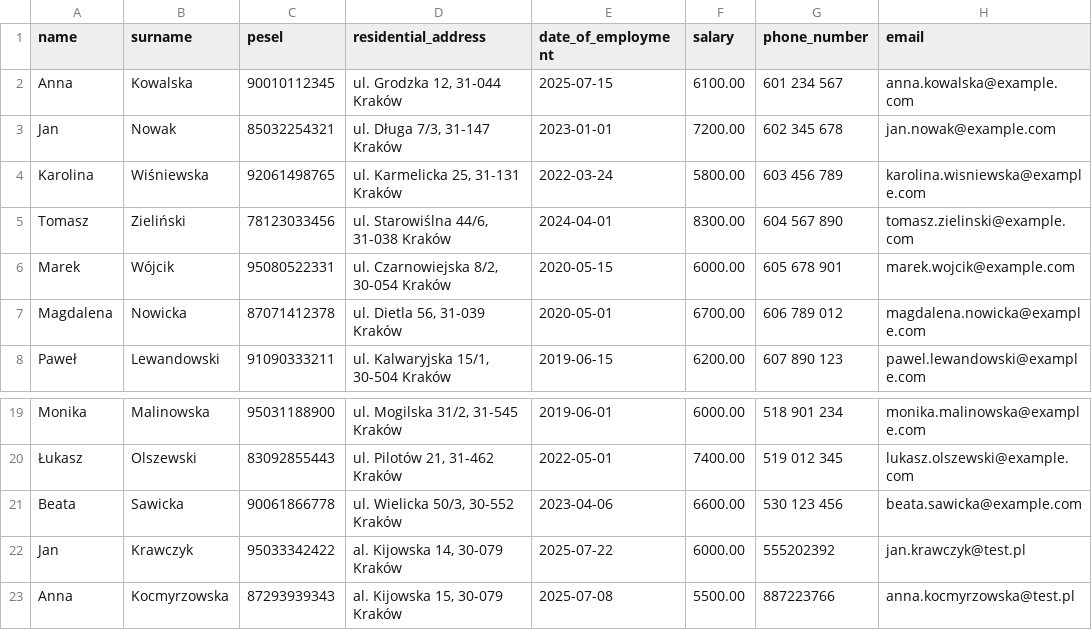
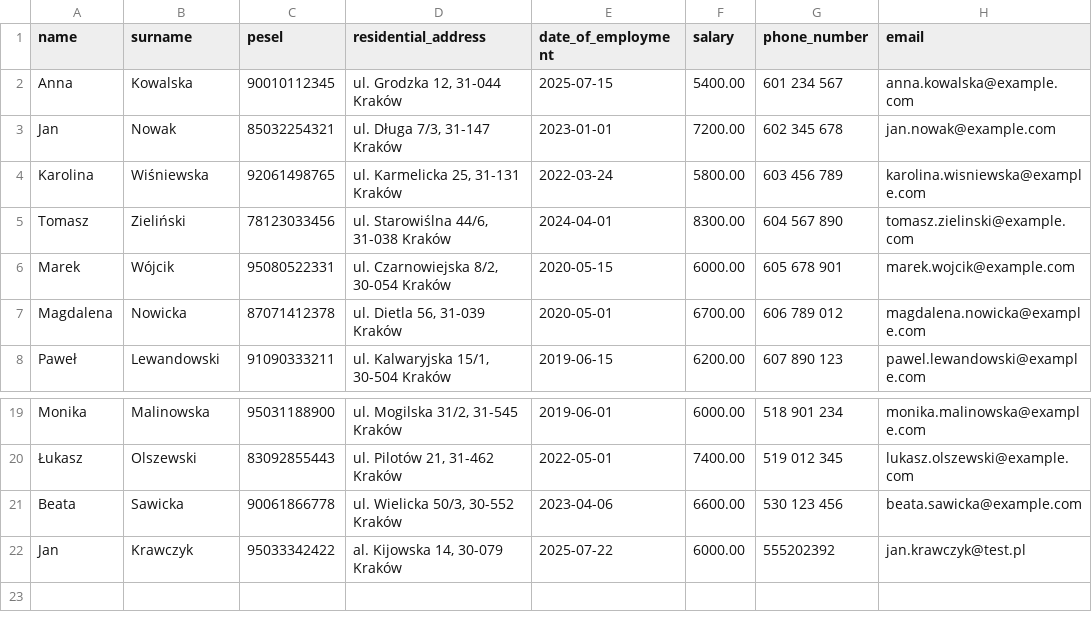
Before and after one commit to mhardyn/final_project, a CSV file: employee_management_system/employees.csv, drawn as a sheet; only a part is shown, gaps mark what is left out.

```diff
--- a/employee_management_system/employees.csv
+++ b/employee_management_system/employees.csv
@@ -1,3 +1,3 @@
 name,surname,pesel,residential_address,date_of_employment,salary,phone_number,email
-Anna,Kowalska,90010112345,"ul. Grodzka 12, 31-044 Kraków",2025-07-15,6100.00,601 234 567,anna.kowalska@example.com
+Anna,Kowalska,90010112345,"ul. Grodzka 12, 31-044 Kraków",2025-07-15,5400.00,601 234 567,anna.kowalska@example.com
 Jan,Nowak,85032254321,"ul. Długa 7/3, 31-147 Kraków",2023-01-01,7200.00,602 345 678,jan.nowak@example.com
@@ -22,2 +22 @@ Beata,Sawicka,90061866778,"ul. Wielicka 50/3, 30-552 Kraków",2023-04-06,6600.00
 Jan,Krawczyk,95033342422,"al. Kijowska 14, 30-079 Kraków",2025-07-22,6000.00,555202392,jan.krawczyk@test.pl
-Anna,Kocmyrzowska,87293939343,"al. Kijowska 15, 30-079 Kraków",2025-07-08,5500.00,887223766,anna.kocmyrzowska@test.pl
```
Also changed, not shown: 10 other files.
